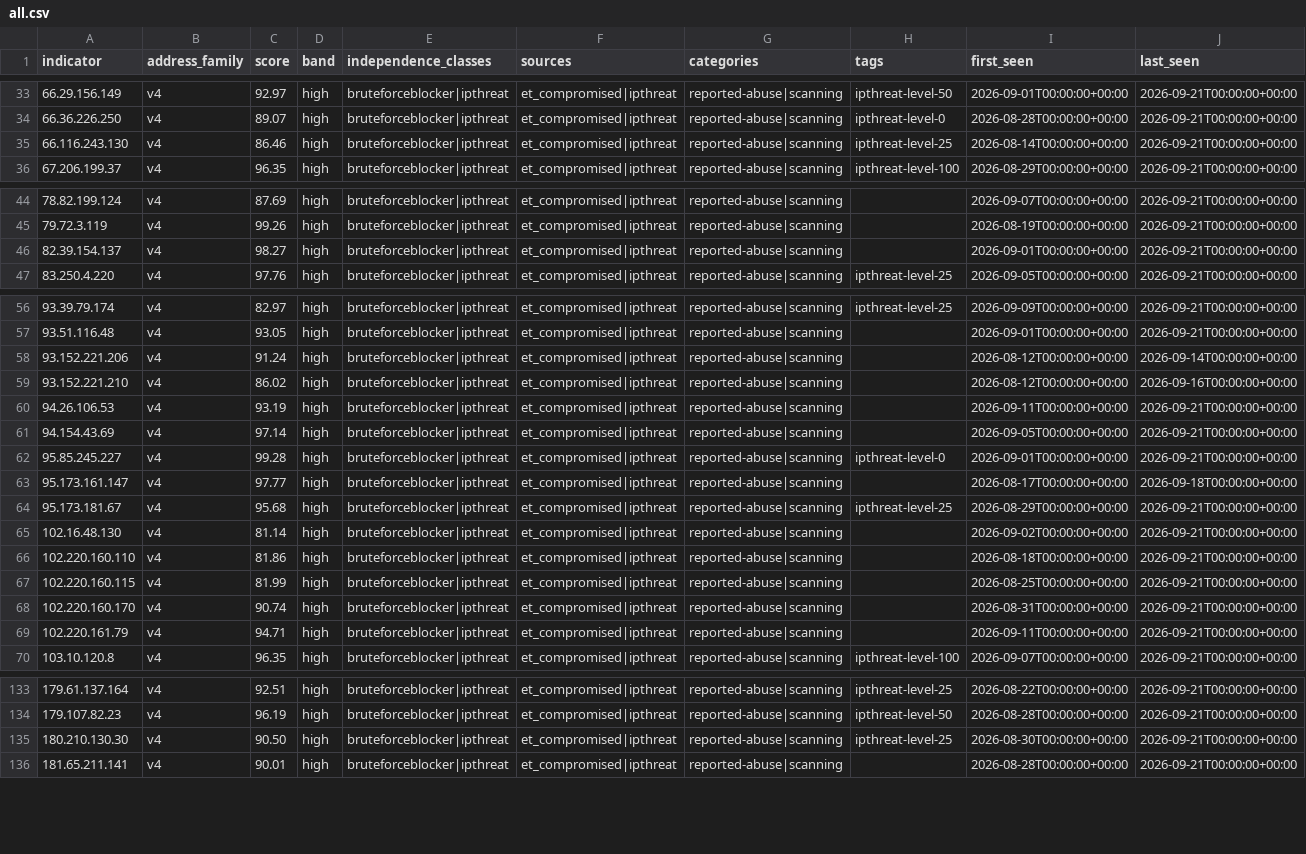
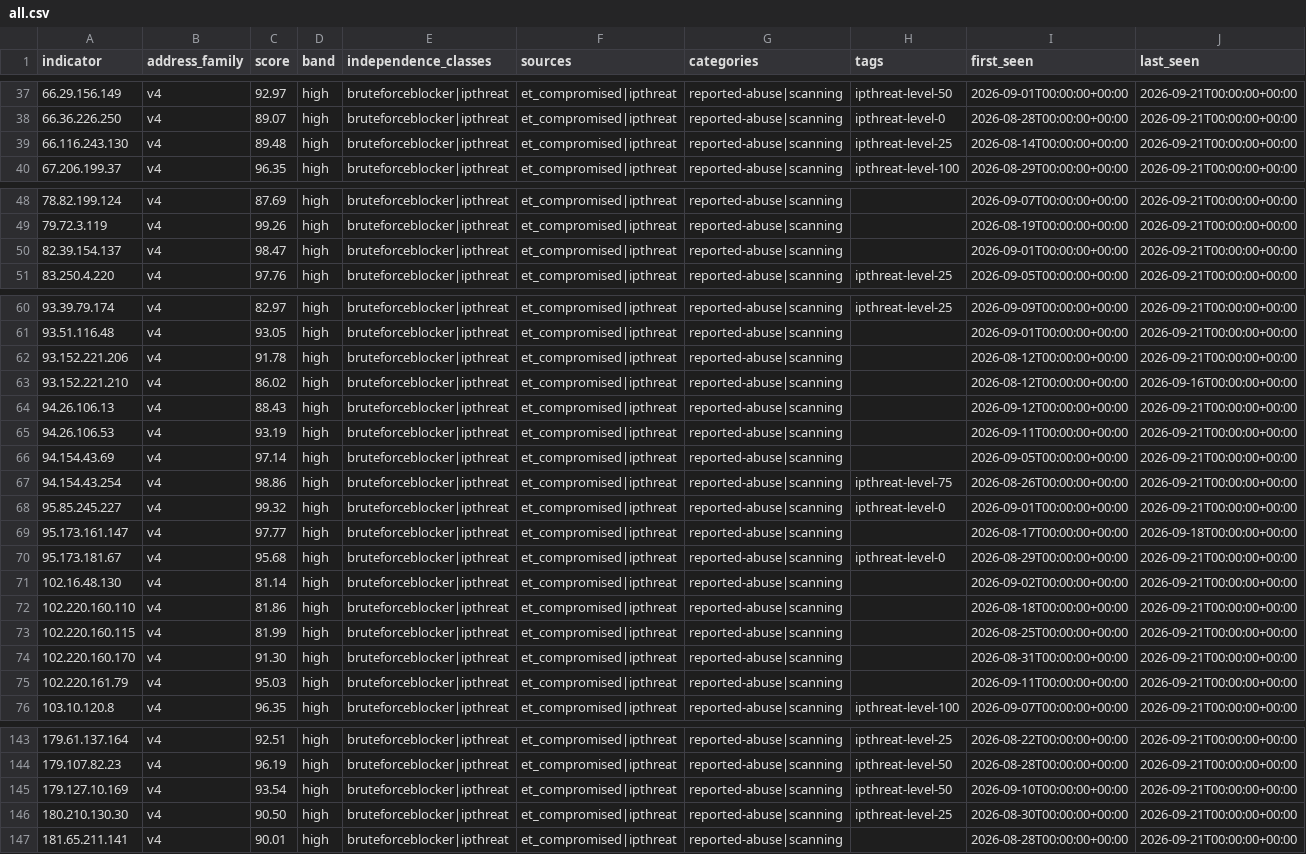
Before and after one commit to neilweitzel/xfeeds, a CSV file: feeds/clean/all.csv, drawn as a sheet; only a part is shown, gaps mark what is left out; addresses are those after the commit; rows hold the shown columns only; the diff covers the shown part only; the diff names each change by its address in the sheet, - before the commit and + after, or states it on an @@ line.

```diff
--- a/feeds/clean/all.csv
+++ b/feeds/clean/all.csv
-C39 (score): 86.46
+C39 (score): 89.48
-C50 (score): 98.27
+C50 (score): 98.47
-C62 (score): 91.24
+C62 (score): 91.78
-J62 (last_seen): 2026-09-14T00:00:00+00:00
+J62 (last_seen): 2026-09-21T00:00:00+00:00
+row 64: 94.26.106.13 | v4 | 88.43 | high | bruteforceblocker|ipthreat | et_compromised|ipthreat | reported-abuse|scanning |  | 2026-09-12T00:00:00+00:00 | 2026-09-21T00:00:00+00:00
+row 67: 94.154.43.254 | v4 | 98.86 | high | bruteforceblocker|ipthreat | et_compromised|ipthreat | reported-abuse|scanning | ipthreat-level-75 | 2026-08-26T00:00:00+00:00 | 2026-09-21T00:00:00+00:00
-C68 (score): 99.28
+C68 (score): 99.32
-H70 (tags): ipthreat-level-25
+H70 (tags): ipthreat-level-0
-C74 (score): 90.74
+C74 (score): 91.30
-C75 (score): 94.71
+C75 (score): 95.03
+row 145: 179.127.10.169 | v4 | 93.54 | high | bruteforceblocker|ipthreat | et_compromised|ipthreat | reported-abuse|scanning | ipthreat-level-50 | 2026-09-10T00:00:00+00:00 | 2026-09-21T00:00:00+00:00
```
Also changed, not shown: 10 added rows and 26 edited cells elsewhere in this file, 52 other files.
